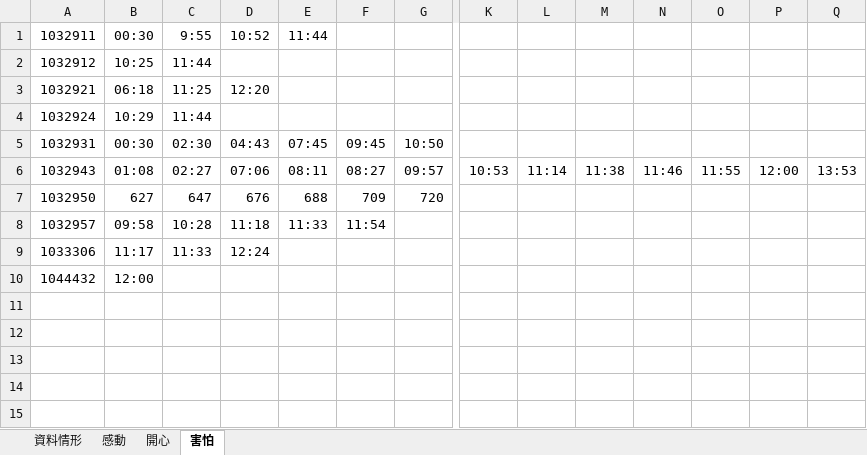
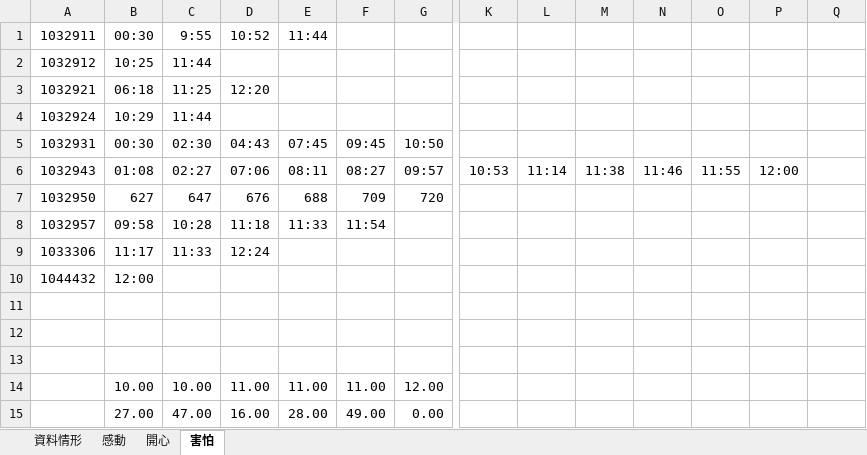
Before and after one commit to ZXPAY/EEG_Emotion_Classification, an Excel workbook: 實驗記錄.xlsx, sheet 害怕, drawn as a sheet; only a part is shown, gaps mark what is left out; values as stored, in another font and other column widths than the file's, no borders; rows hold the shown columns only; the diff names each change by its address in the sheet, - before the commit and + after, or states it on an @@ line.

```diff
--- a/實驗記錄.xlsx (sheet 害怕)
+++ b/實驗記錄.xlsx (sheet 害怕)
-Q6: 13:53
+Q6: (empty)
+row 11: (empty)
+row 12: (empty)
+row 13: (empty)
+row 14:  | 10.00 | 10.00 | 11.00 | 11.00 | 11.00 | 12.00
+row 15:  | 27.00 | 47.00 | 16.00 | 28.00 | 49.00 | 0.00
```
Also changed, not shown: sheet 開心, sheet 感動, 22 other files.
